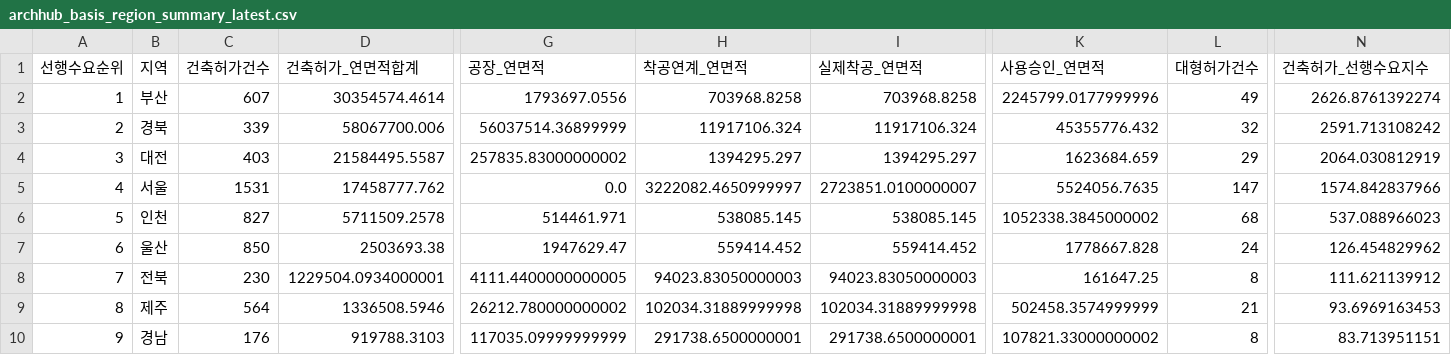
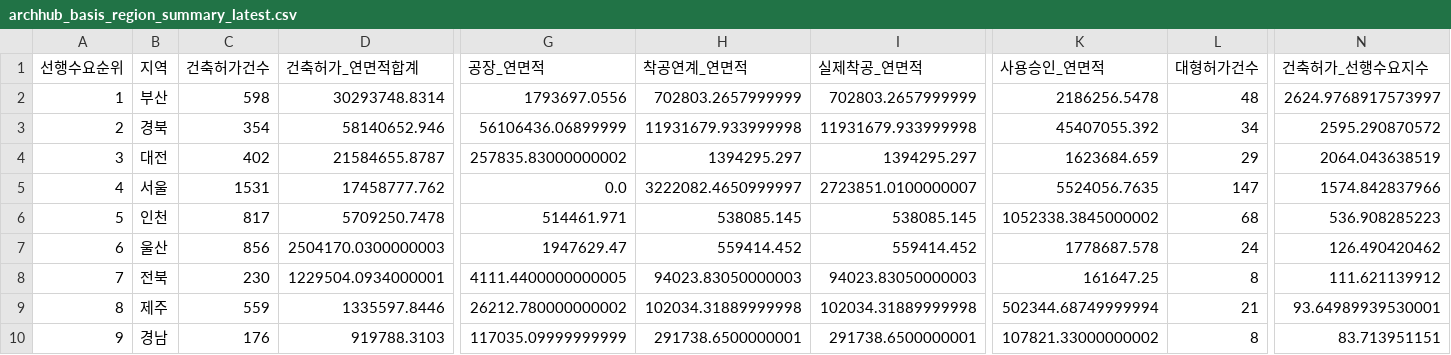
Before and after one commit to Ronaldooh123/steel-demand-report, a CSV file: data/cache/archhub_basis_region_summary_latest.csv, drawn as a sheet; only a part is shown, gaps mark what is left out; the diff covers the shown part only; the diff names each change by its address in the sheet, - before the commit and + after, or states it on an @@ line.

```diff
--- a/data/cache/archhub_basis_region_summary_latest.csv
+++ b/data/cache/archhub_basis_region_summary_latest.csv
-C2 (건축허가건수): 607
+C2 (건축허가건수): 598
-D2 (건축허가_연면적합계): 30354574.4614
+D2 (건축허가_연면적합계): 30293748.8314
-H2 (착공연계_연면적): 703968.8258
+H2 (착공연계_연면적): 702803.2657999999
-I2 (실제착공_연면적): 703968.8258
+I2 (실제착공_연면적): 702803.2657999999
-K2 (사용승인_연면적): 2245799.0177999996
+K2 (사용승인_연면적): 2186256.5478
-L2 (대형허가건수): 49
+L2 (대형허가건수): 48
-N2 (건축허가_선행수요지수): 2626.8761392274
+N2 (건축허가_선행수요지수): 2624.9768917573997
-C3 (건축허가건수): 339
+C3 (건축허가건수): 354
-D3 (건축허가_연면적합계): 58067700.006
+D3 (건축허가_연면적합계): 58140652.946
-G3 (공장_연면적): 56037514.36899999
+G3 (공장_연면적): 56106436.06899999
-H3 (착공연계_연면적): 11917106.324
+H3 (착공연계_연면적): 11931679.933999998
-I3 (실제착공_연면적): 11917106.324
+I3 (실제착공_연면적): 11931679.933999998
-K3 (사용승인_연면적): 45355776.432
+K3 (사용승인_연면적): 45407055.392
-L3 (대형허가건수): 32
+L3 (대형허가건수): 34
-N3 (건축허가_선행수요지수): 2591.713108242
+N3 (건축허가_선행수요지수): 2595.290870572
-C4 (건축허가건수): 403
+C4 (건축허가건수): 402
-D4 (건축허가_연면적합계): 21584495.5587
+D4 (건축허가_연면적합계): 21584655.8787
-N4 (건축허가_선행수요지수): 2064.030812919
+N4 (건축허가_선행수요지수): 2064.043638519
-C6 (건축허가건수): 827
+C6 (건축허가건수): 817
-D6 (건축허가_연면적합계): 5711509.2578
+D6 (건축허가_연면적합계): 5709250.7478
-N6 (건축허가_선행수요지수): 537.088966023
+N6 (건축허가_선행수요지수): 536.908285223
-C7 (건축허가건수): 850
+C7 (건축허가건수): 856
-D7 (건축허가_연면적합계): 2503693.38
+D7 (건축허가_연면적합계): 2504170.0300000003
-K7 (사용승인_연면적): 1778667.828
+K7 (사용승인_연면적): 1778687.578
-N7 (건축허가_선행수요지수): 126.454829962
+N7 (건축허가_선행수요지수): 126.490420462
-C9 (건축허가건수): 564
+C9 (건축허가건수): 559
-D9 (건축허가_연면적합계): 1336508.5946
+D9 (건축허가_연면적합계): 1335597.8446
-K9 (사용승인_연면적): 502458.3574999999
+K9 (사용승인_연면적): 502344.68749999994
-N9 (건축허가_선행수요지수): 93.6969163453
+N9 (건축허가_선행수요지수): 93.64989939530001
```
Also changed, not shown: 23 edited cells elsewhere in this file, 2 other files.
